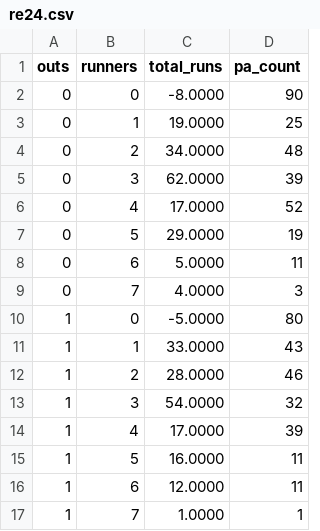
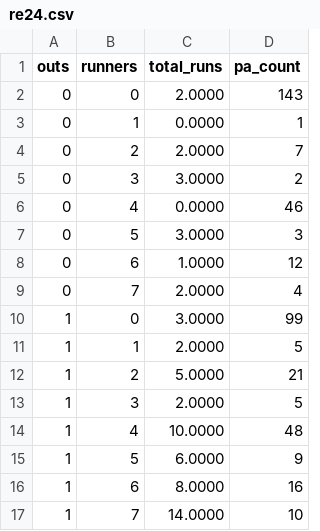
Before and after one commit to scolin123/ER24, a CSV file: outputs/re24.csv, drawn as a sheet; only a part is shown; the diff covers the shown part only.

```diff
--- a/outputs/re24.csv
+++ b/outputs/re24.csv
@@ -1,17 +1,17 @@
 outs, runners, total_runs, pa_count
-0,0,-8.0000,90
-0,1,19.0000,25
-0,2,34.0000,48
-0,3,62.0000,39
-0,4,17.0000,52
-0,5,29.0000,19
-0,6,5.0000,11
-0,7,4.0000,3
-1,0,-5.0000,80
-1,1,33.0000,43
-1,2,28.0000,46
-1,3,54.0000,32
-1,4,17.0000,39
-1,5,16.0000,11
-1,6,12.0000,11
-1,7,1.0000,1
+0,0,2.0000,143
+0,1,0.0000,1
+0,2,2.0000,7
+0,3,3.0000,2
+0,4,0.0000,46
+0,5,3.0000,3
+0,6,1.0000,12
+0,7,2.0000,4
+1,0,3.0000,99
+1,1,2.0000,5
+1,2,5.0000,21
+1,3,2.0000,5
+1,4,10.0000,48
+1,5,6.0000,9
+1,6,8.0000,16
+1,7,14.0000,10
```
Also changed, not shown: 15 edited cells elsewhere in this file, 3 other files.
